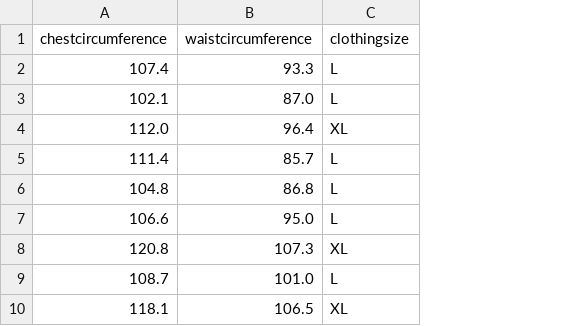
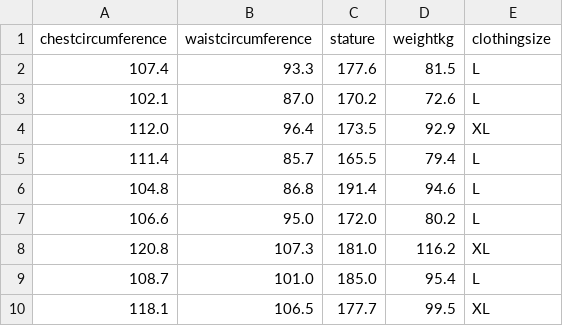
Before and after one commit to JackAndersson00/clothing_project2022, a CSV file: Sex/male_sample100.csv, drawn as a sheet; only a part is shown; the diff names each change by its address in the sheet, - before the commit and + after, or states it on an @@ line.

```diff
--- a/Sex/male_sample100.csv
+++ b/Sex/male_sample100.csv
+column C (stature), rows 2-10: 177.6 | 170.2 | 173.5 | 165.5 | 191.4 | 172.0 | 181.0 | 185.0 | 177.7
+column D (weightkg), rows 2-10: 81.5 | 72.6 | 92.9 | 79.4 | 94.6 | 80.2 | 116.2 | 95.4 | 99.5
```
Also changed, not shown: Sex/female_sample100.csv, 9 other files.
